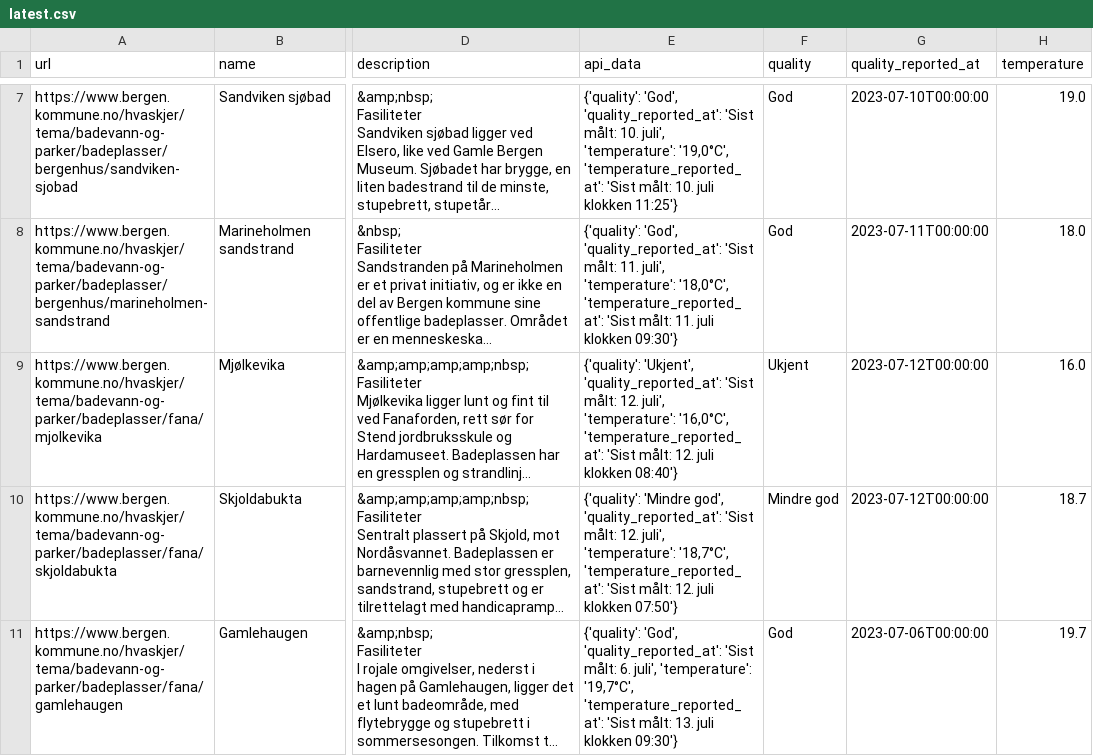
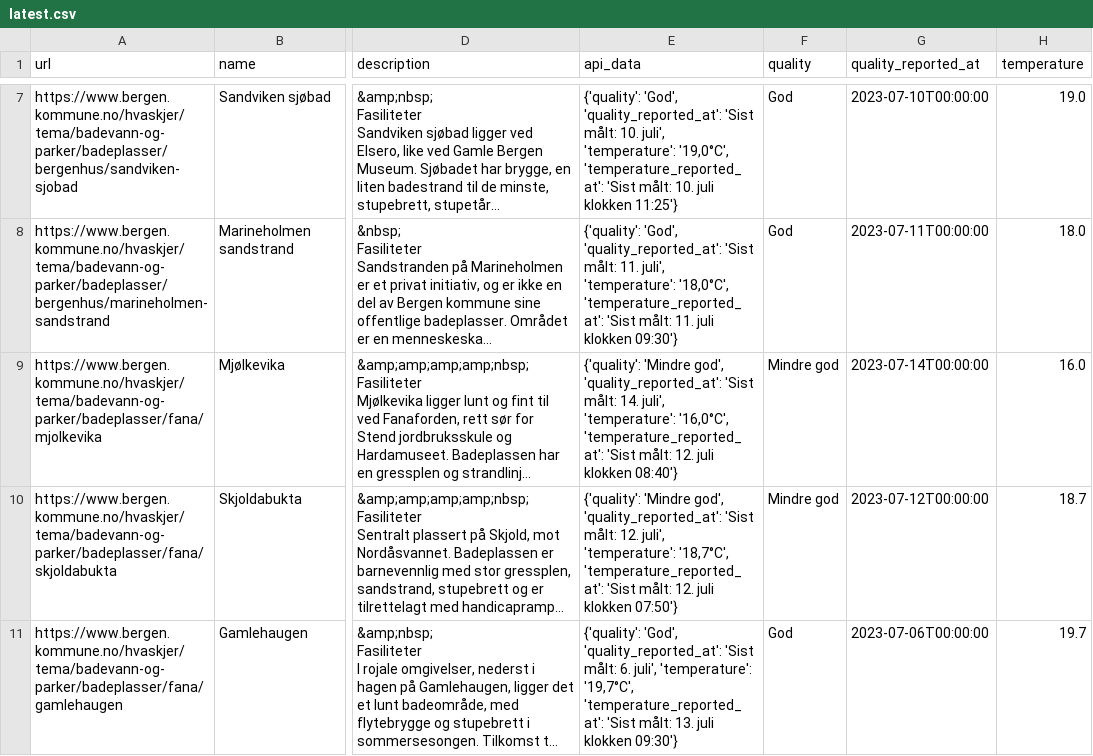
Before and after one commit to BergensTidende/badetemp-scraper, a CSV file: data/latest.csv, drawn as a sheet; only a part is shown, gaps mark what is left out; long unchanged cells end in …; the diff covers the shown part only; the diff names each change by its address in the sheet, - before the commit and + after, or states it on an @@ line.

```diff
--- a/data/latest.csv
+++ b/data/latest.csv
-E9 (api_data): {'quality': 'Ukjent', 'quality_reported_at': 'Sist målt: 12. juli', 'temperature':…
+E9 (api_data): {'quality': 'Mindre god', 'quality_reported_at': 'Sist målt: 14. juli', 'temperature':…
-F9 (quality): Ukjent
+F9 (quality): Mindre god
-G9 (quality_reported_at): 2023-07-12T00:00:00
+G9 (quality_reported_at): 2023-07-14T00:00:00
```
Also changed, not shown: 6 edited cells elsewhere in this file, 1 other file.
